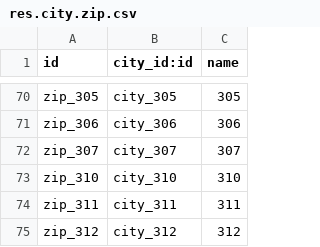
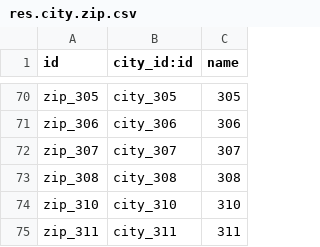
Before and after one commit to Odoo-Taiwan/base_location_tw, a CSV file: data/res.city.zip.csv, drawn as a sheet; only a part is shown, gaps mark what is left out; the shorter side is filled out with more unchanged rows; the diff names each change by its address in the sheet, - before the commit and + after, or states it on an @@ line.

```diff
--- a/data/res.city.zip.csv
+++ b/data/res.city.zip.csv
+row 73: zip_308 | city_308 | 308
```
Also changed, not shown: data/res.city.csv.
